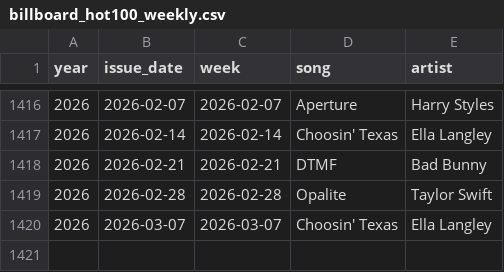
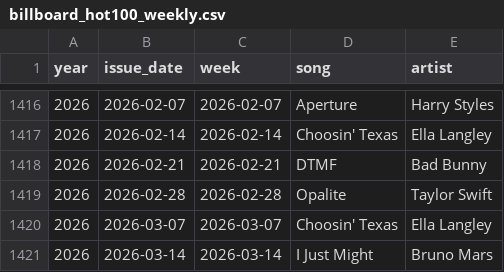
Before and after one commit to caevruss/billboard-hot100-scraper, a CSV file: DataSources/billboard_hot100_weekly.csv, drawn as a sheet; only a part is shown, gaps mark what is left out; the diff names each change by its address in the sheet, - before the commit and + after, or states it on an @@ line.

```diff
--- a/DataSources/billboard_hot100_weekly.csv
+++ b/DataSources/billboard_hot100_weekly.csv
+row 1421: 2026 | 2026-03-14 | 2026-03-14 | I Just Might | Bruno Mars
```
Also changed, not shown: 2 other files.
